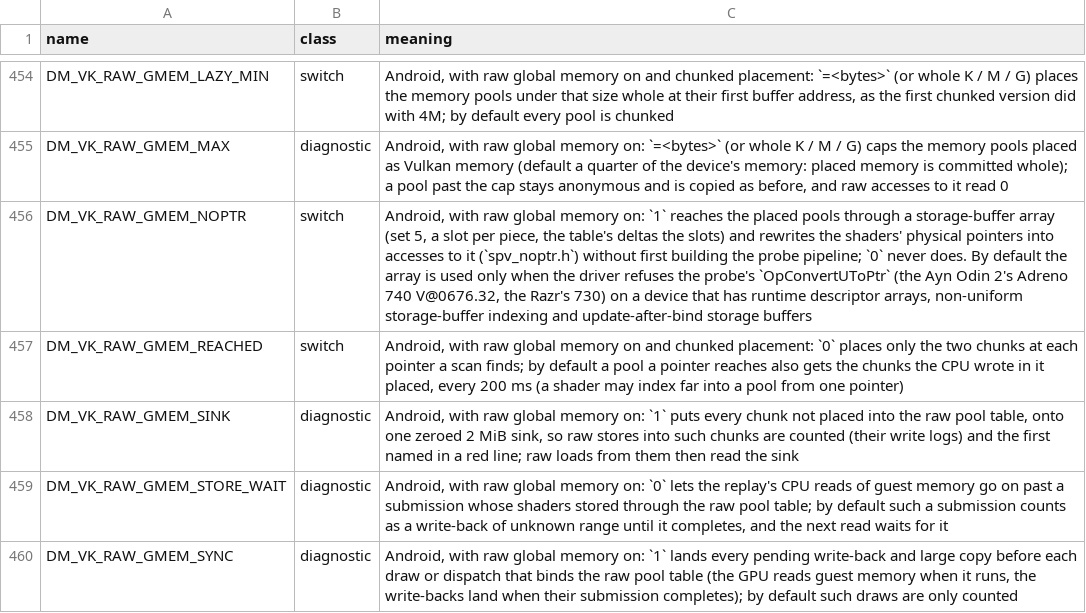
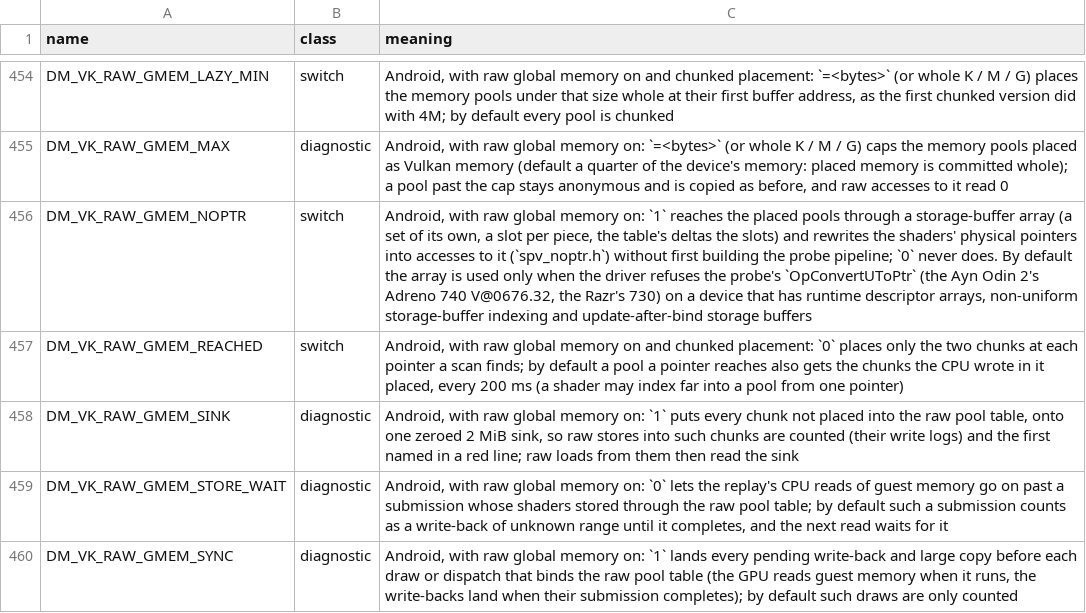
Before and after one commit to enjoyerofslop/droidnative, a TSV file: docs/env_switches.tsv, drawn as a sheet; only a part is shown, gaps mark what is left out.

```diff
--- a/docs/env_switches.tsv
+++ b/docs/env_switches.tsv
@@ -455,3 +455,3 @@ DM_VK_RAW_GMEM_LAZY_MIN	switch	Android, with raw global memory on and chunked pl
 DM_VK_RAW_GMEM_MAX	diagnostic	Android, with raw global memory on: `=<bytes>` (or whole K / M / G) caps the memory pools placed as Vulkan memory (default a quarter of the device's memory: placed memory is committed whole); a pool past the cap stays anonymous and is copied as before, and raw accesses to it read 0
-DM_VK_RAW_GMEM_NOPTR	switch	Android, with raw global memory on: `1` reaches the placed pools through a storage-buffer array (set 5, a slot per piece, the table's deltas the slots) and rewrites the shaders' physical pointers into accesses to it (`spv_noptr.h`) without first building the probe pipeline; `0` never does. By default the array is used only when the driver refuses the probe's `OpConvertUToPtr` (the Ayn Odin 2's Adreno 740 V@0676.32, the Razr's 730) on a device that has runtime descriptor arrays, non-uniform storage-buffer indexing and update-after-bind storage buffers
+DM_VK_RAW_GMEM_NOPTR	switch	Android, with raw global memory on: `1` reaches the placed pools through a storage-buffer array (a set of its own, a slot per piece, the table's deltas the slots) and rewrites the shaders' physical pointers into accesses to it (`spv_noptr.h`) without first building the probe pipeline; `0` never does. By default the array is used only when the driver refuses the probe's `OpConvertUToPtr` (the Ayn Odin 2's Adreno 740 V@0676.32, the Razr's 730) on a device that has runtime descriptor arrays, non-uniform storage-buffer indexing and update-after-bind storage buffers
 DM_VK_RAW_GMEM_REACHED	switch	Android, with raw global memory on and chunked placement: `0` places only the two chunks at each pointer a scan finds; by default a pool a pointer reaches also gets the chunks the CPU wrote in it placed, every 200 ms (a shader may index far into a pool from one pointer)
```
Also changed, not shown: 5 other files.
